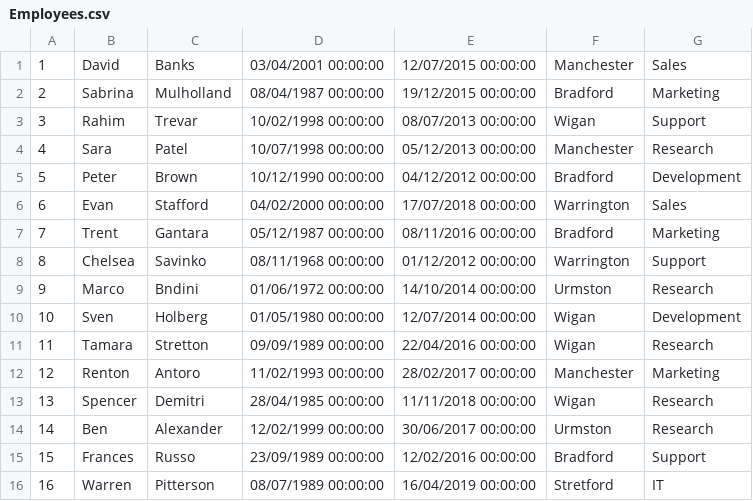
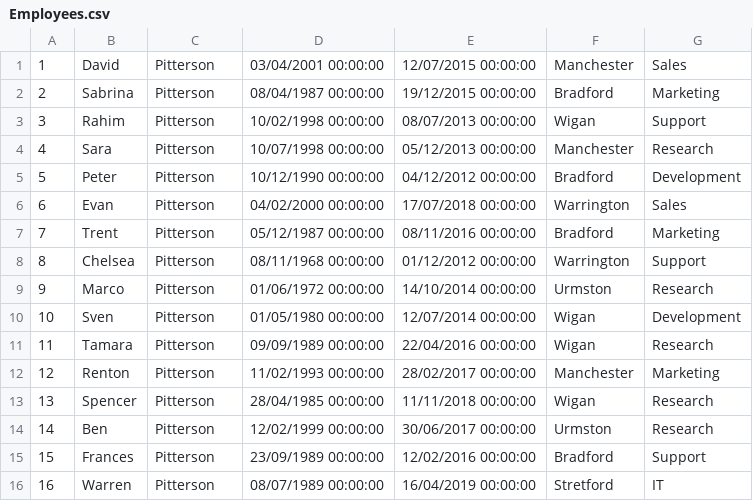
Before and after one commit to WarrenPitterson/EmployeeProject, a CSV file: EmployeeProject/Employees.csv, drawn as a sheet.

Commit message:
fixed edit employee bug

```diff
--- a/EmployeeProject/Employees.csv
+++ b/EmployeeProject/Employees.csv
@@ -1,16 +1,16 @@
-1,David,Banks,03/04/2001 00:00:00, 12/07/2015 00:00:00,Manchester,Sales
-2,Sabrina,Mulholland,08/04/1987 00:00:00, 19/12/2015 00:00:00,Bradford,Marketing
-3,Rahim,Trevar,10/02/1998 00:00:00, 08/07/2013 00:00:00,Wigan,Support
-4,Sara,Patel,10/07/1998 00:00:00, 05/12/2013 00:00:00,Manchester,Research
-5,Peter,Brown,10/12/1990 00:00:00, 04/12/2012 00:00:00,Bradford,Development
-6,Evan,Stafford,04/02/2000 00:00:00, 17/07/2018 00:00:00,Warrington,Sales
-7,Trent,Gantara,05/12/1987 00:00:00, 08/11/2016 00:00:00,Bradford,Marketing
-8,Chelsea,Savinko,08/11/1968 00:00:00, 01/12/2012 00:00:00,Warrington,Support
-9,Marco,Bndini,01/06/1972 00:00:00, 14/10/2014 00:00:00,Urmston,Research
-10,Sven,Holberg,01/05/1980 00:00:00, 12/07/2014 00:00:00,Wigan,Development
-11,Tamara,Stretton,09/09/1989 00:00:00, 22/04/2016 00:00:00,Wigan,Research
-12,Renton,Antoro,11/02/1993 00:00:00, 28/02/2017 00:00:00,Manchester,Marketing
-13,Spencer,Demitri,28/04/1985 00:00:00, 11/11/2018 00:00:00,Wigan,Research
-14,Ben,Alexander,12/02/1999 00:00:00, 30/06/2017 00:00:00,Urmston,Research
-15,Frances,Russo,23/09/1989 00:00:00, 12/02/2016 00:00:00,Bradford,Support
+1,David,Pitterson,03/04/2001 00:00:00, 12/07/2015 00:00:00,Manchester,Sales
+2,Sabrina,Pitterson,08/04/1987 00:00:00, 19/12/2015 00:00:00,Bradford,Marketing
+3,Rahim,Pitterson,10/02/1998 00:00:00, 08/07/2013 00:00:00,Wigan,Support
+4,Sara,Pitterson,10/07/1998 00:00:00, 05/12/2013 00:00:00,Manchester,Research
+5,Peter,Pitterson,10/12/1990 00:00:00, 04/12/2012 00:00:00,Bradford,Development
+6,Evan,Pitterson,04/02/2000 00:00:00, 17/07/2018 00:00:00,Warrington,Sales
+7,Trent,Pitterson,05/12/1987 00:00:00, 08/11/2016 00:00:00,Bradford,Marketing
+8,Chelsea,Pitterson,08/11/1968 00:00:00, 01/12/2012 00:00:00,Warrington,Support
+9,Marco,Pitterson,01/06/1972 00:00:00, 14/10/2014 00:00:00,Urmston,Research
+10,Sven,Pitterson,01/05/1980 00:00:00, 12/07/2014 00:00:00,Wigan,Development
+11,Tamara,Pitterson,09/09/1989 00:00:00, 22/04/2016 00:00:00,Wigan,Research
+12,Renton,Pitterson,11/02/1993 00:00:00, 28/02/2017 00:00:00,Manchester,Marketing
+13,Spencer,Pitterson,28/04/1985 00:00:00, 11/11/2018 00:00:00,Wigan,Research
+14,Ben,Pitterson,12/02/1999 00:00:00, 30/06/2017 00:00:00,Urmston,Research
+15,Frances,Pitterson,23/09/1989 00:00:00, 12/02/2016 00:00:00,Bradford,Support
 16,Warren,Pitterson,08/07/1989 00:00:00, 16/04/2019 00:00:00,Stretford,IT
```
Also changed, not shown: 1 other file.
